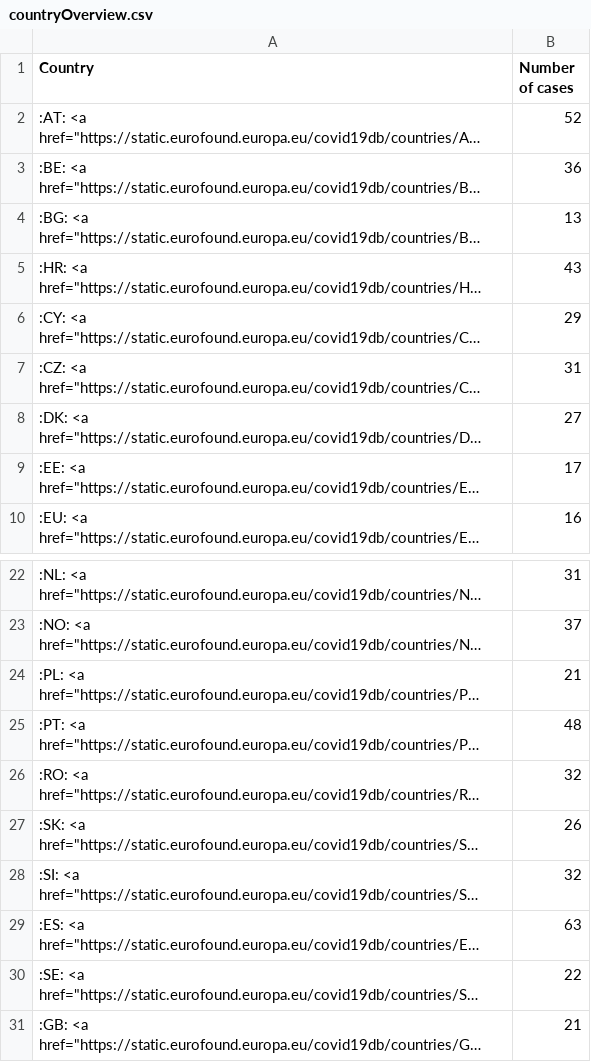
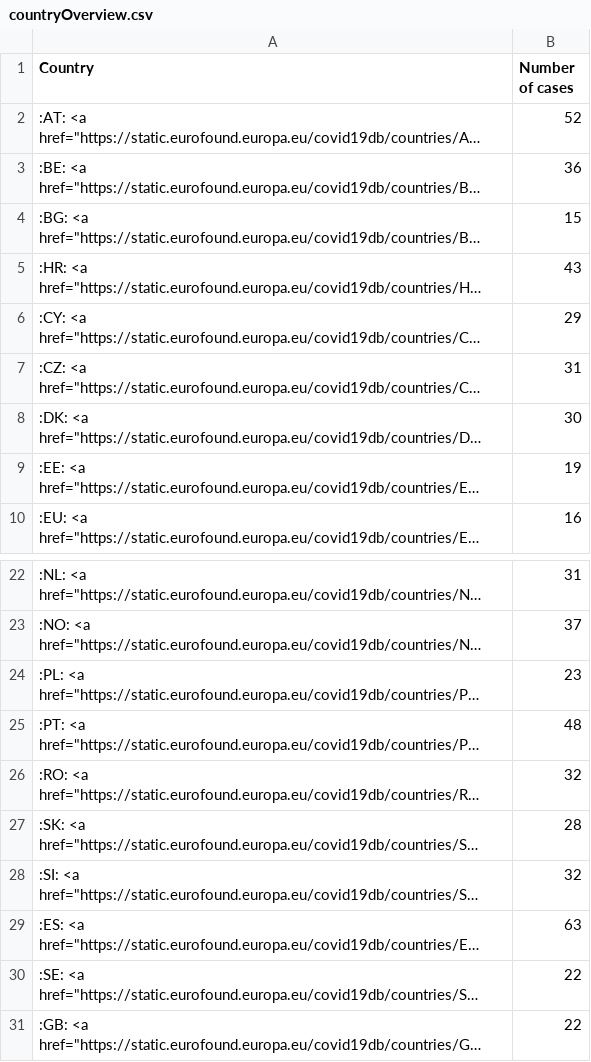
Before and after one commit to eurofound/static, a CSV file: covid19db/datawrapper/countryOverview.csv, drawn as a sheet; only a part is shown, gaps mark what is left out; long unchanged cells end in …; the diff names each change by its address in the sheet, - before the commit and + after, or states it on an @@ line.

```diff
--- a/covid19db/datawrapper/countryOverview.csv
+++ b/covid19db/datawrapper/countryOverview.csv
-B4 (Number of cases): 13
+B4 (Number of cases): 15
-B8 (Number of cases): 27
+B8 (Number of cases): 30
-B9 (Number of cases): 17
+B9 (Number of cases): 19
-B24 (Number of cases): 21
+B24 (Number of cases): 23
-B27 (Number of cases): 26
+B27 (Number of cases): 28
-B31 (Number of cases): 21
+B31 (Number of cases): 22
```
Also changed, not shown: covid19db/datawrapper/catandSocialRole.csv, covid19db/datawrapper/categories.csv, 18 other files.
